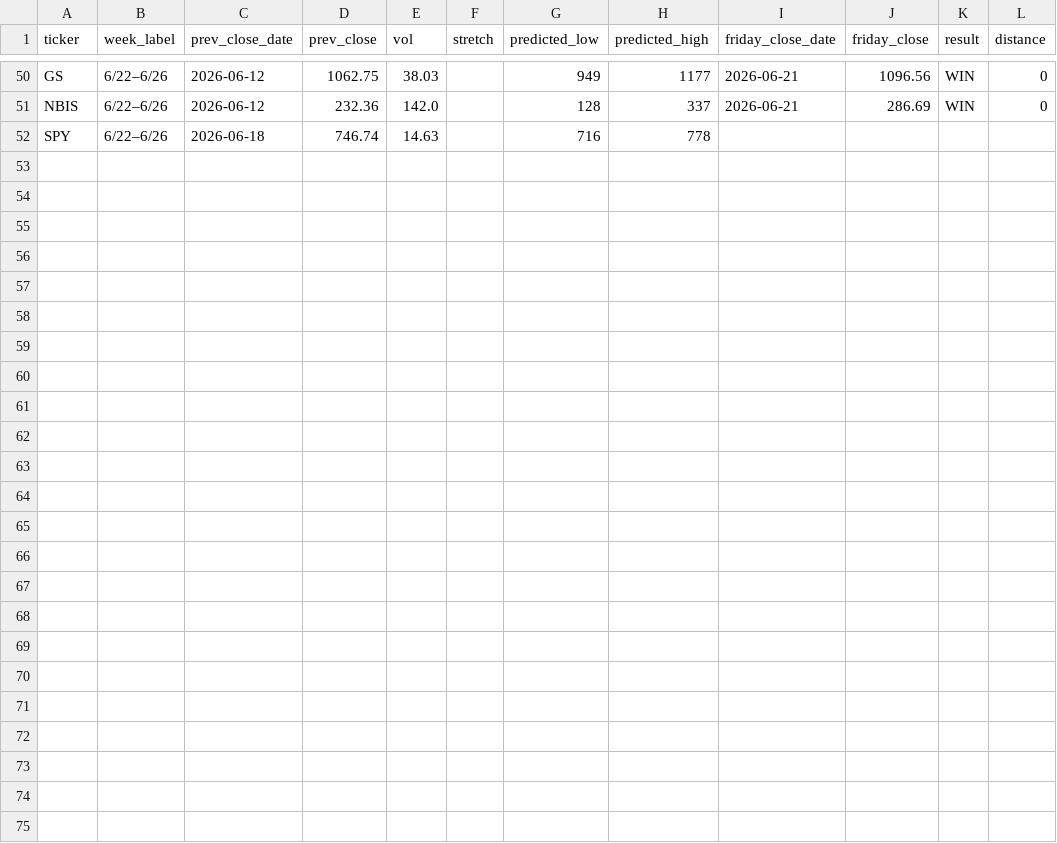
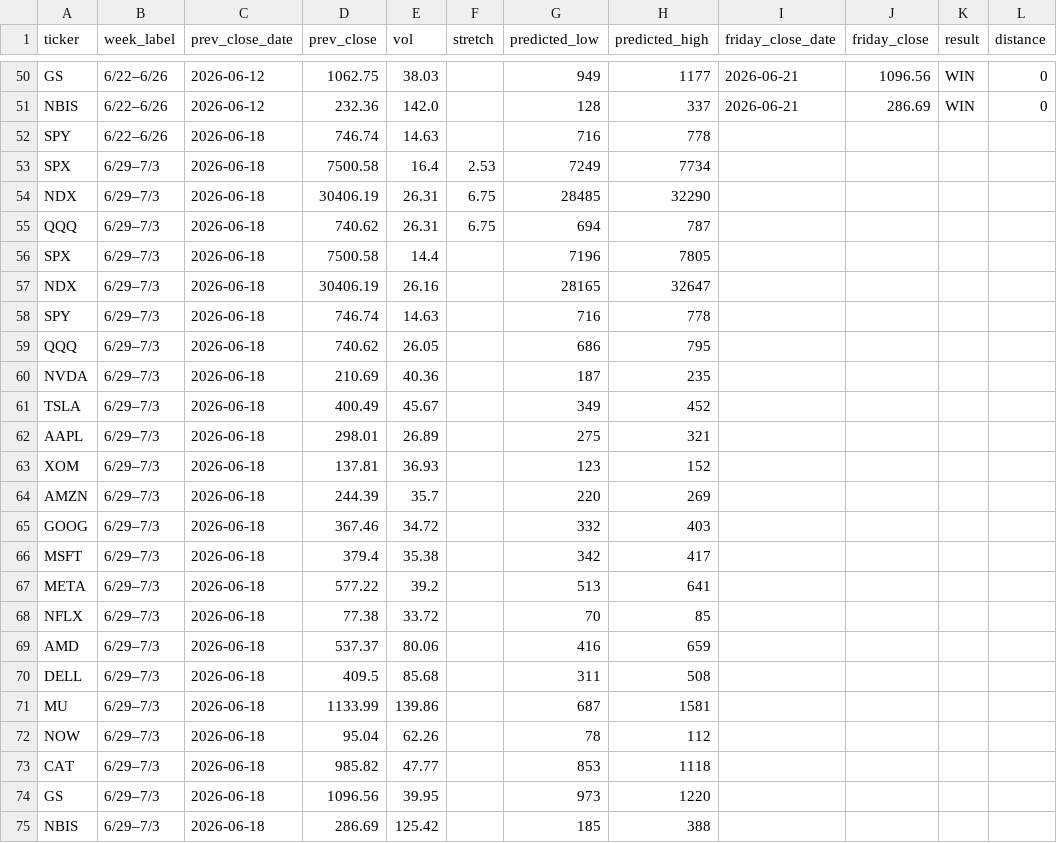
Before and after one commit to chill22j/SPXRANGER, a CSV file: data/scorecard.csv, drawn as a sheet; only a part is shown, gaps mark what is left out.

```diff
--- a/data/scorecard.csv
+++ b/data/scorecard.csv
@@ -52 +52,24 @@ NBIS,6/22–6/26,2026-06-12,232.36,142.0,,128,337,2026-06-21,286.69,WIN,0
 SPY,6/22–6/26,2026-06-18,746.74,14.63,,716,778,,,,
+SPX,6/29–7/3,2026-06-18,7500.58,16.4,2.53,7249,7734,,,,
+NDX,6/29–7/3,2026-06-18,30406.19,26.31,6.75,28485,32290,,,,
+QQQ,6/29–7/3,2026-06-18,740.62,26.31,6.75,694,787,,,,
+SPX,6/29–7/3,2026-06-18,7500.58,14.4,,7196,7805,,,,
+NDX,6/29–7/3,2026-06-18,30406.19,26.16,,28165,32647,,,,
+SPY,6/29–7/3,2026-06-18,746.74,14.63,,716,778,,,,
+QQQ,6/29–7/3,2026-06-18,740.62,26.05,,686,795,,,,
+NVDA,6/29–7/3,2026-06-18,210.69,40.36,,187,235,,,,
+TSLA,6/29–7/3,2026-06-18,400.49,45.67,,349,452,,,,
+AAPL,6/29–7/3,2026-06-18,298.01,26.89,,275,321,,,,
+XOM,6/29–7/3,2026-06-18,137.81,36.93,,123,152,,,,
+AMZN,6/29–7/3,2026-06-18,244.39,35.7,,220,269,,,,
+GOOG,6/29–7/3,2026-06-18,367.46,34.72,,332,403,,,,
+MSFT,6/29–7/3,2026-06-18,379.4,35.38,,342,417,,,,
+META,6/29–7/3,2026-06-18,577.22,39.2,,513,641,,,,
+NFLX,6/29–7/3,2026-06-18,77.38,33.72,,70,85,,,,
+AMD,6/29–7/3,2026-06-18,537.37,80.06,,416,659,,,,
+DELL,6/29–7/3,2026-06-18,409.5,85.68,,311,508,,,,
+MU,6/29–7/3,2026-06-18,1133.99,139.86,,687,1581,,,,
+NOW,6/29–7/3,2026-06-18,95.04,62.26,,78,112,,,,
+CAT,6/29–7/3,2026-06-18,985.82,47.77,,853,1118,,,,
+GS,6/29–7/3,2026-06-18,1096.56,39.95,,973,1220,,,,
+NBIS,6/29–7/3,2026-06-18,286.69,125.42,,185,388,,,,
```
Also changed, not shown: 1 other file.
